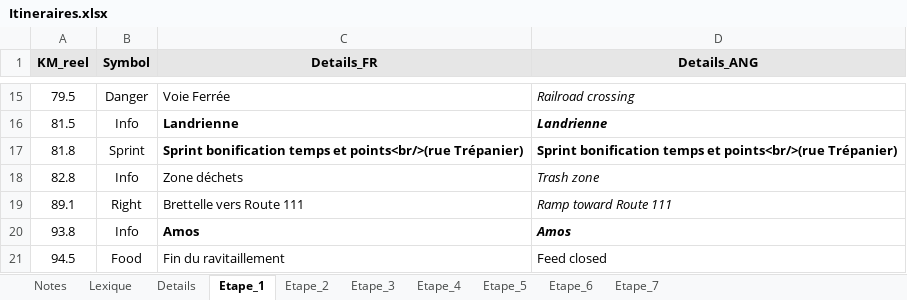
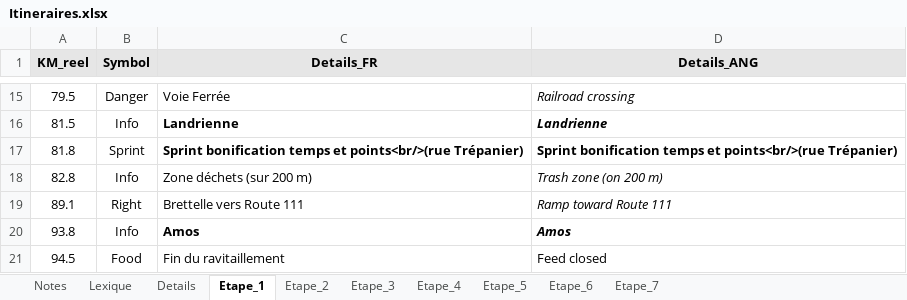
Before and after one commit to TourAbitibi/guide2023, an Excel workbook: excel/Itineraires.xlsx, sheet Etape_1, drawn as a sheet; only a part is shown, gaps mark what is left out; values as stored, in another font and other column widths than the file's, no borders; the diff names each change by its address in the sheet, - before the commit and + after, or states it on an @@ line.

Commit message:
MAJ zone ravito

```diff
--- a/excel/Itineraires.xlsx (sheet Etape_1)
+++ b/excel/Itineraires.xlsx (sheet Etape_1)
-C18 (Details_FR): Zone déchets
+C18 (Details_FR): Zone déchets (sur 200 m)
-D18 (Details_ANG): Trash zone
+D18 (Details_ANG): Trash zone (on 200 m)
```
Also changed, not shown: sheet Etape_5, sheet Etape_7, 1 other file.
